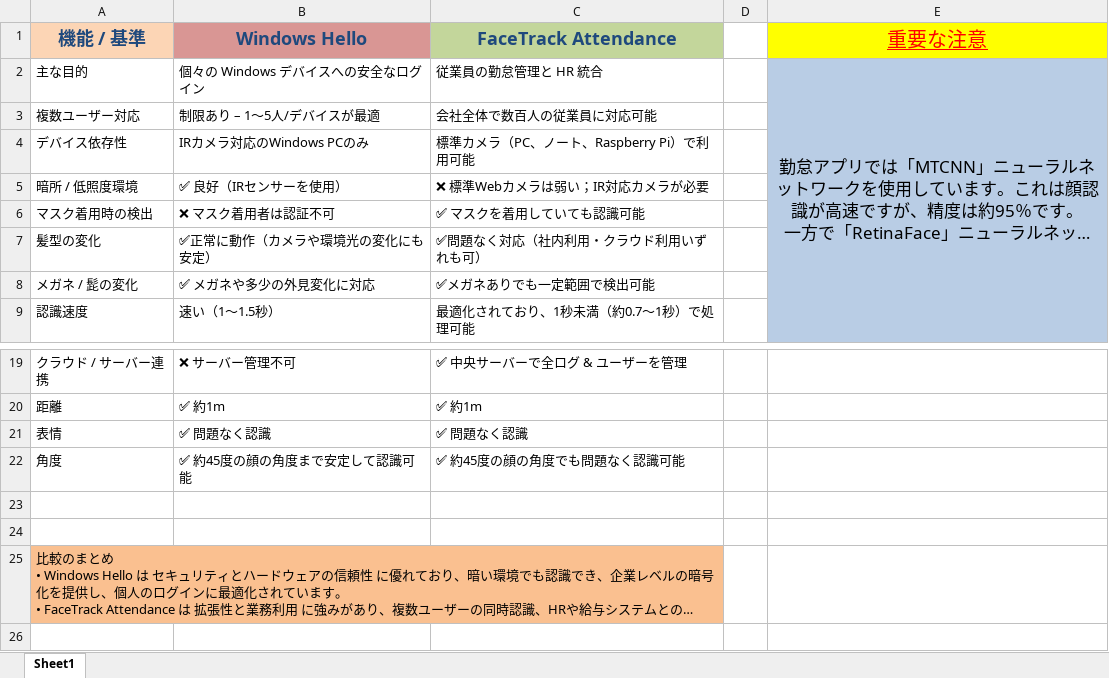
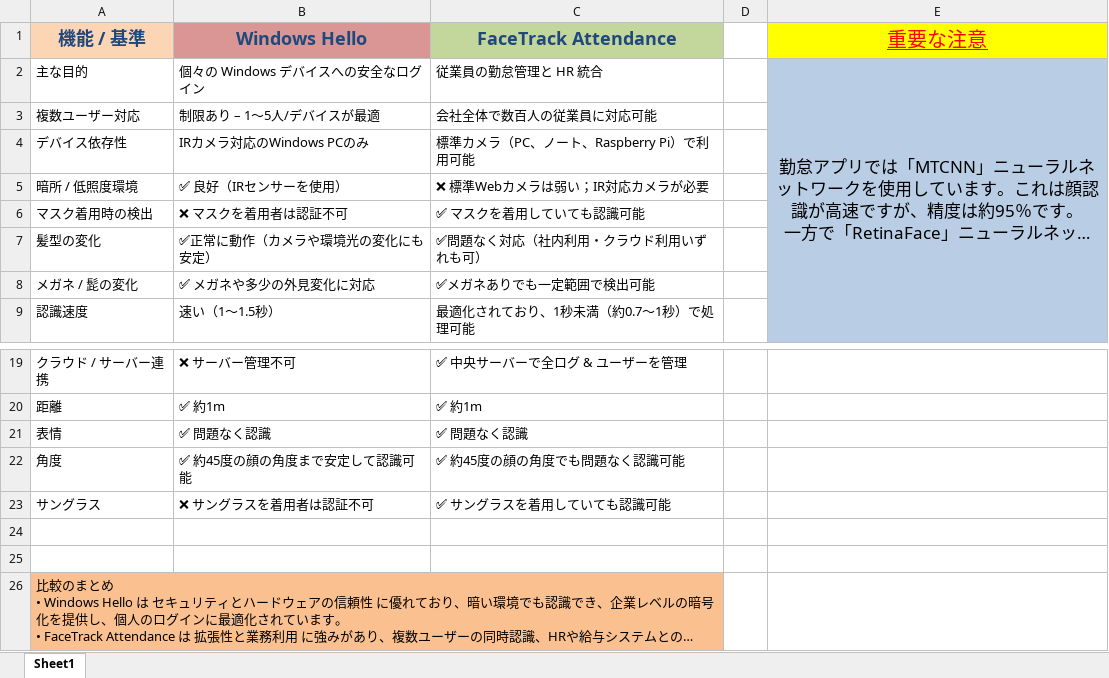
Before and after one commit to Kartikey150699/attendance-app-with-facial-recognition, an Excel workbook: loadtests/WindowsHello_vs_FaceTrack.xlsx, sheet Sheet1, drawn as a sheet; only a part is shown, gaps mark what is left out; long unchanged cells end in …; values as stored, in another font and other column widths than the file's, no borders; conditional formats and table styles not drawn; the diff names each change by its address in the sheet, - before the commit and + after, or states it on an @@ line.

```diff
--- a/loadtests/WindowsHello_vs_FaceTrack.xlsx (sheet Sheet1)
+++ b/loadtests/WindowsHello_vs_FaceTrack.xlsx (sheet Sheet1)
-B6 (Windows Hello): ❌ マスク着用者は認証不可
+B6 (Windows Hello): ❌ マスクを着用者は認証不可
+row 23: サングラス | ❌ サングラスを着用者は認証不可 | ✅ サングラスを着用していても認識可能
```
Also changed, not shown: 3 other files.
